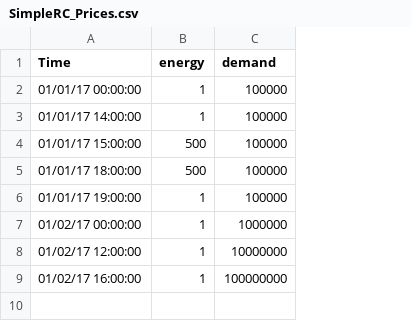
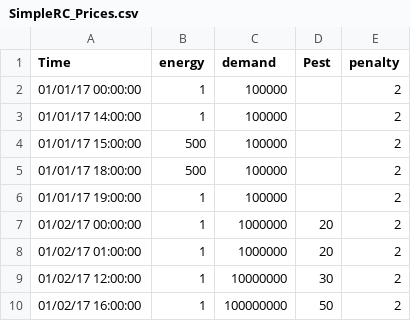
Before and after one commit to lbl-srg/MPCPy, a CSV file: unittests/resources/optimization/SimpleRC_Prices.csv, drawn as a sheet; the diff names each change by its address in the sheet, - before the commit and + after, or states it on an @@ line.

Commit message:
Add separate penalty price.

```diff
--- a/unittests/resources/optimization/SimpleRC_Prices.csv
+++ b/unittests/resources/optimization/SimpleRC_Prices.csv
+column D (Pest), row 7: 20; rows 9-10: 30 | 50
+column E (penalty), rows 2-7: all 2; rows 9-10: 2 | 2
+row 8: 01/02/17 01:00:00 | 1 | 1000000 | 20 | 2
```
Also changed, not shown: 2 other files.
